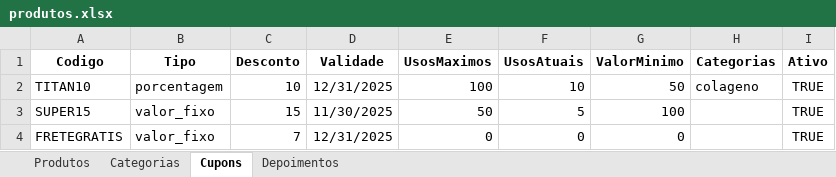
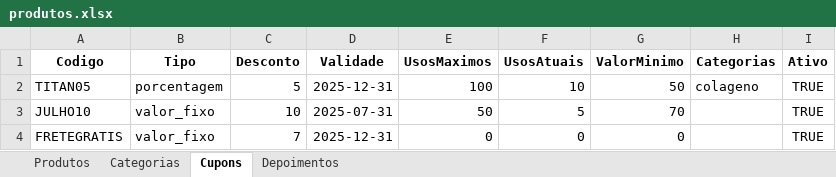
Before and after one commit to AntonioPaixaoo/titan, an Excel workbook: produtos.xlsx, sheet Cupons, drawn as a sheet; values as stored, in another font and other column widths than the file's, no borders; the diff names each change by its address in the sheet, - before the commit and + after, or states it on an @@ line.

```diff
--- a/produtos.xlsx (sheet Cupons)
+++ b/produtos.xlsx (sheet Cupons)
-A2 (Codigo): TITAN10
+A2 (Codigo): TITAN05
-C2 (Desconto): 10
+C2 (Desconto): 5
-D2 (Validade): 12/31/2025
+D2 (Validade): 2025-12-31
-A3 (Codigo): SUPER15
+A3 (Codigo): JULHO10
-C3 (Desconto): 15
+C3 (Desconto): 10
-D3 (Validade): 11/30/2025
+D3 (Validade): 2025-07-31
-G3 (ValorMinimo): 100
+G3 (ValorMinimo): 70
-D4 (Validade): 12/31/2025
+D4 (Validade): 2025-12-31
```
Also changed, not shown: sheet Produtos, sheet Depoimentos.
